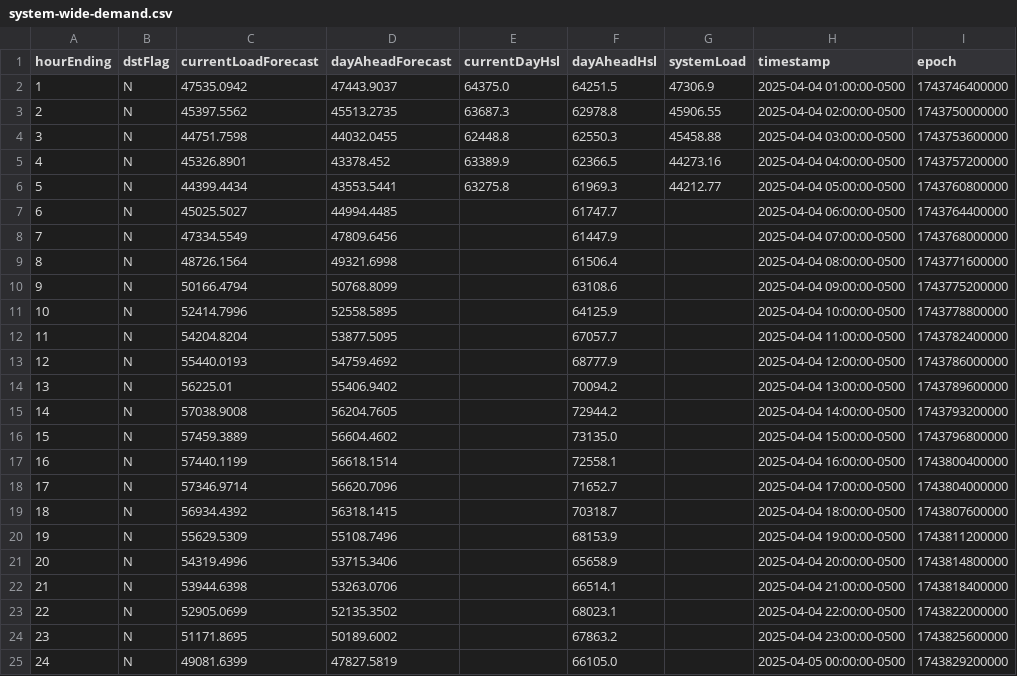
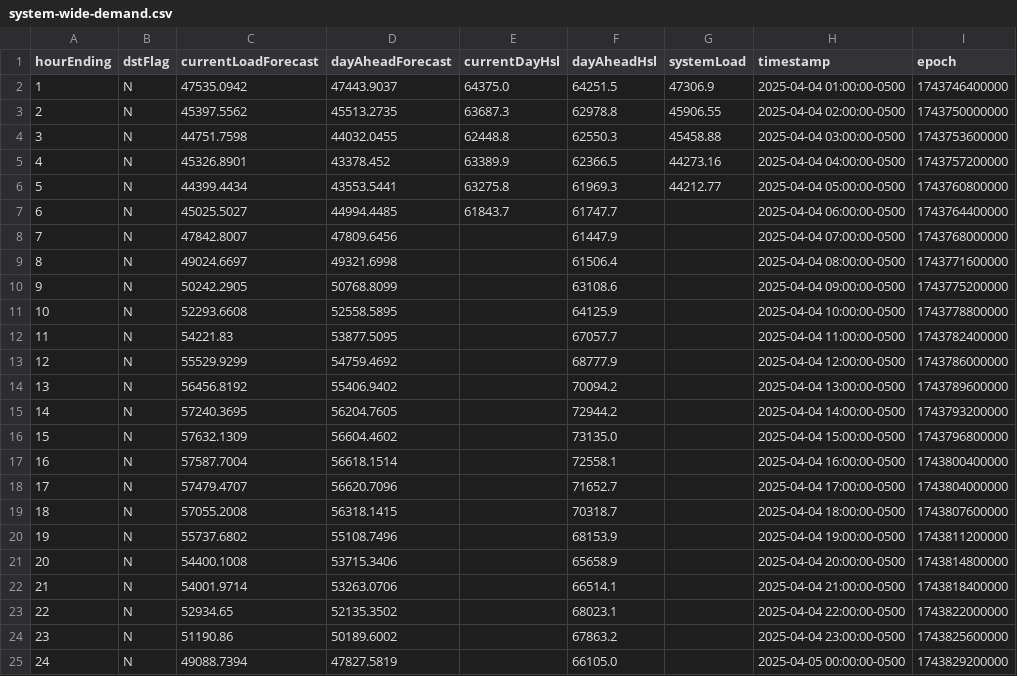
Before and after one commit to DallasMorningNews/FNTX_ercot, a CSV file: data/raw/environment/system-wide-demand.csv, drawn as a sheet.

```diff
--- a/data/raw/environment/system-wide-demand.csv
+++ b/data/raw/environment/system-wide-demand.csv
@@ -6,20 +6,20 @@ hourEnding,dstFlag,currentLoadForecast,dayAheadForecast,currentDayHsl,dayAheadHs
 5,N,44399.4434,43553.5441,63275.8,61969.3,44212.77,2025-04-04 05:00:00-0500,1743760800000
-6,N,45025.5027,44994.4485,,61747.7,,2025-04-04 06:00:00-0500,1743764400000
-7,N,47334.5549,47809.6456,,61447.9,,2025-04-04 07:00:00-0500,1743768000000
-8,N,48726.1564,49321.6998,,61506.4,,2025-04-04 08:00:00-0500,1743771600000
-9,N,50166.4794,50768.8099,,63108.6,,2025-04-04 09:00:00-0500,1743775200000
-10,N,52414.7996,52558.5895,,64125.9,,2025-04-04 10:00:00-0500,1743778800000
-11,N,54204.8204,53877.5095,,67057.7,,2025-04-04 11:00:00-0500,1743782400000
-12,N,55440.0193,54759.4692,,68777.9,,2025-04-04 12:00:00-0500,1743786000000
-13,N,56225.01,55406.9402,,70094.2,,2025-04-04 13:00:00-0500,1743789600000
-14,N,57038.9008,56204.7605,,72944.2,,2025-04-04 14:00:00-0500,1743793200000
-15,N,57459.3889,56604.4602,,73135.0,,2025-04-04 15:00:00-0500,1743796800000
-16,N,57440.1199,56618.1514,,72558.1,,2025-04-04 16:00:00-0500,1743800400000
-17,N,57346.9714,56620.7096,,71652.7,,2025-04-04 17:00:00-0500,1743804000000
-18,N,56934.4392,56318.1415,,70318.7,,2025-04-04 18:00:00-0500,1743807600000
-19,N,55629.5309,55108.7496,,68153.9,,2025-04-04 19:00:00-0500,1743811200000
-20,N,54319.4996,53715.3406,,65658.9,,2025-04-04 20:00:00-0500,1743814800000
-21,N,53944.6398,53263.0706,,66514.1,,2025-04-04 21:00:00-0500,1743818400000
-22,N,52905.0699,52135.3502,,68023.1,,2025-04-04 22:00:00-0500,1743822000000
-23,N,51171.8695,50189.6002,,67863.2,,2025-04-04 23:00:00-0500,1743825600000
-24,N,49081.6399,47827.5819,,66105.0,,2025-04-05 00:00:00-0500,1743829200000
+6,N,45025.5027,44994.4485,61843.7,61747.7,,2025-04-04 06:00:00-0500,1743764400000
+7,N,47842.8007,47809.6456,,61447.9,,2025-04-04 07:00:00-0500,1743768000000
+8,N,49024.6697,49321.6998,,61506.4,,2025-04-04 08:00:00-0500,1743771600000
+9,N,50242.2905,50768.8099,,63108.6,,2025-04-04 09:00:00-0500,1743775200000
+10,N,52293.6608,52558.5895,,64125.9,,2025-04-04 10:00:00-0500,1743778800000
+11,N,54221.83,53877.5095,,67057.7,,2025-04-04 11:00:00-0500,1743782400000
+12,N,55529.9299,54759.4692,,68777.9,,2025-04-04 12:00:00-0500,1743786000000
+13,N,56456.8192,55406.9402,,70094.2,,2025-04-04 13:00:00-0500,1743789600000
+14,N,57240.3695,56204.7605,,72944.2,,2025-04-04 14:00:00-0500,1743793200000
+15,N,57632.1309,56604.4602,,73135.0,,2025-04-04 15:00:00-0500,1743796800000
+16,N,57587.7004,56618.1514,,72558.1,,2025-04-04 16:00:00-0500,1743800400000
+17,N,57479.4707,56620.7096,,71652.7,,2025-04-04 17:00:00-0500,1743804000000
+18,N,57055.2008,56318.1415,,70318.7,,2025-04-04 18:00:00-0500,1743807600000
+19,N,55737.6802,55108.7496,,68153.9,,2025-04-04 19:00:00-0500,1743811200000
+20,N,54400.1008,53715.3406,,65658.9,,2025-04-04 20:00:00-0500,1743814800000
+21,N,54001.9714,53263.0706,,66514.1,,2025-04-04 21:00:00-0500,1743818400000
+22,N,52934.65,52135.3502,,68023.1,,2025-04-04 22:00:00-0500,1743822000000
+23,N,51190.86,50189.6002,,67863.2,,2025-04-04 23:00:00-0500,1743825600000
+24,N,49088.7394,47827.5819,,66105.0,,2025-04-05 00:00:00-0500,1743829200000
```
Also changed, not shown: data/raw/environment/supply-demand.csv.
